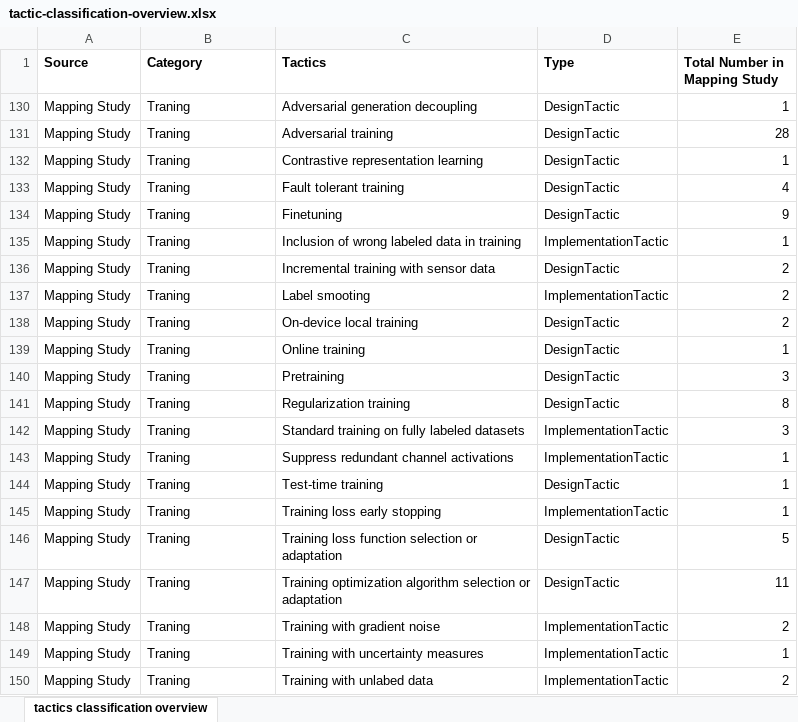
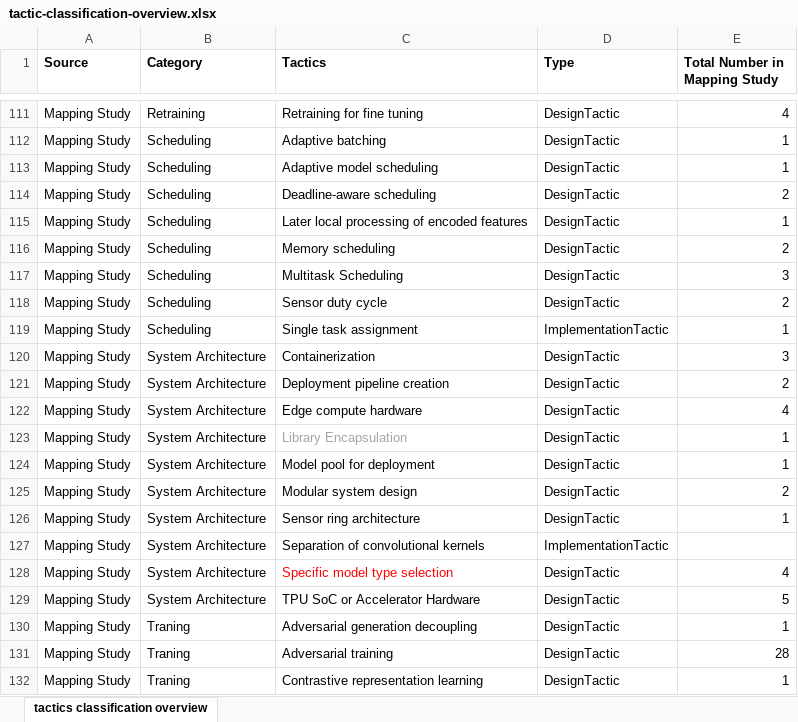
Before and after one commit to PhilippStraub/QualiTact, an Excel workbook: semantic model development/foundational_semantic_model_generator/src/foundational_semantic_model_generator/input/SMS + Multicase/tactic-classification-overview.xlsx, sheet tactics classification overview, drawn as a sheet; only a part is shown, gaps mark what is left out; the shorter side is filled out with more unchanged rows; values as stored, in another font and other column widths than the file's, no borders; the diff covers the shown part only; the diff names each change by its address in the sheet, - before the commit and + after, or states it on an @@ line.

```diff
--- a/semantic model development/foundational_semantic_model_generator/src/foundational_semantic_model_generator/input/SMS + Multicase/tactic-classification-overview.xlsx (sheet tactics classification overview)
+++ b/semantic model development/foundational_semantic_model_generator/src/foundational_semantic_model_generator/input/SMS + Multicase/tactic-classification-overview.xlsx (sheet tactics classification overview)
@@ row 111 unhidden: Mapping Study | Retraining | Retraining for fine tuning | DesignTactic | 4 @@
@@ row 112 unhidden: Mapping Study | Scheduling | Adaptive batching | DesignTactic | 1 @@
@@ row 113 unhidden: Mapping Study | Scheduling | Adaptive model scheduling | DesignTactic | 1 @@
@@ row 114 unhidden: Mapping Study | Scheduling | Deadline-aware scheduling | DesignTactic | 2 @@
@@ row 115 unhidden: Mapping Study | Scheduling | Later local processing of encoded features | DesignTactic | 1 @@
@@ row 116 unhidden: Mapping Study | Scheduling | Memory scheduling | DesignTactic | 2 @@
@@ row 117 unhidden: Mapping Study | Scheduling | Multitask Scheduling | DesignTactic | 3 @@
@@ row 118 unhidden: Mapping Study | Scheduling | Sensor duty cycle | DesignTactic | 2 @@
@@ row 119 unhidden: Mapping Study | Scheduling | Single task assignment | ImplementationTactic | 1 @@
@@ row 120 unhidden: Mapping Study | System Architecture | Containerization | DesignTactic | 3 @@
@@ row 121 unhidden: Mapping Study | System Architecture | Deployment pipeline creation | DesignTactic | 2 @@
@@ row 122 unhidden: Mapping Study | System Architecture | Edge compute hardware | DesignTactic | 4 @@
@@ row 123 unhidden: Mapping Study | System Architecture | Library Encapsulation | DesignTactic | 1 @@
@@ row 124 unhidden: Mapping Study | System Architecture | Model pool for deployment | DesignTactic | 1 @@
@@ row 125 unhidden: Mapping Study | System Architecture | Modular system design | DesignTactic | 2 @@
@@ row 126 unhidden: Mapping Study | System Architecture | Sensor ring architecture | DesignTactic | 1 @@
@@ row 127 unhidden: Mapping Study | System Architecture | Separation of convolutional kernels | ImplementationTactic @@
@@ row 128 unhidden: Mapping Study | System Architecture | Specific model type selection | DesignTactic | 4 @@
@@ row 129 unhidden: Mapping Study | System Architecture | TPU SoC or Accelerator Hardware | DesignTactic | 5 @@
```
Also changed, not shown: 2 added rows and 164 hidden or unhidden rows elsewhere in this sheet, hidden cells, semantic model development/score_analysis_project_QAxTactics/src/score_analysis_project/data/SMS + Multicase/data-tactics.xlsx, semantic model development/score_analysis_project_TacticsxTactics/src/score_analysis_project/data/SMS + Multicase/data-tactics.xlsx.
